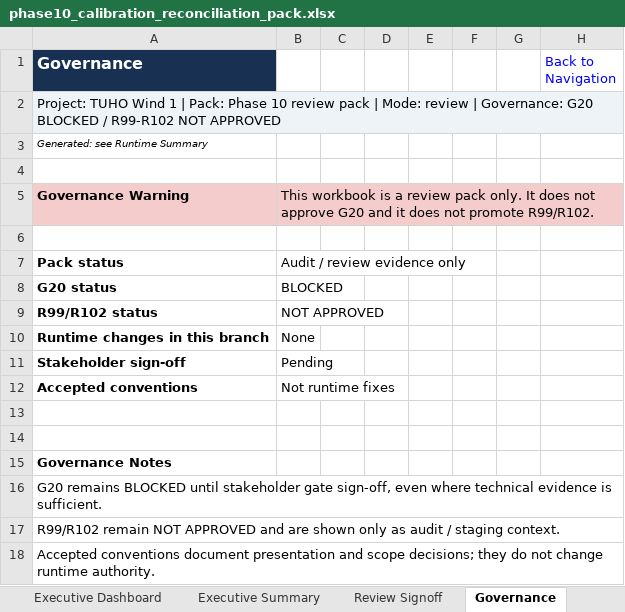
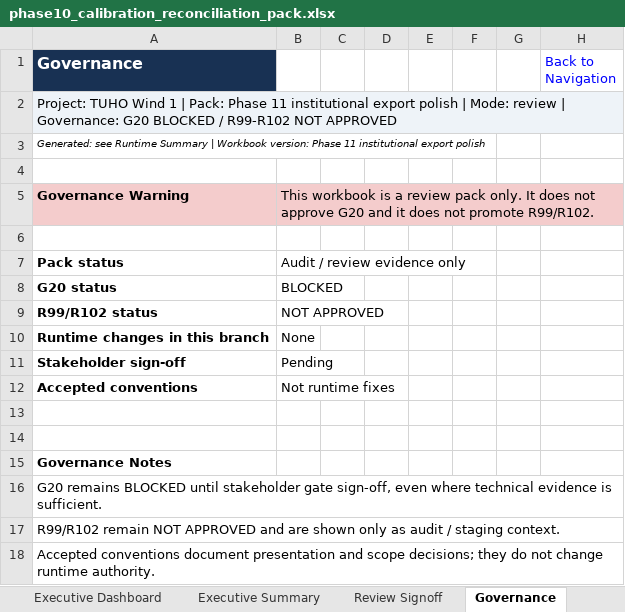
Before and after one commit to xofisamba/Finco1, an Excel workbook: reports/phase10_calibration_reconciliation_pack.xlsx, sheet Governance, drawn as a sheet; values as stored, in another font and other column widths than the file's, no borders; the diff names each change by its address in the sheet, - before the commit and + after, or states it on an @@ line.

Commit message:
Phase 11: institutional export product polish

```diff
--- a/reports/phase10_calibration_reconciliation_pack.xlsx (sheet Governance)
+++ b/reports/phase10_calibration_reconciliation_pack.xlsx (sheet Governance)
-A2 (Governance): …Pack: Phase 10 review pack | Mode:…
+A2 (Governance): …Pack: Phase 11 institutional export polish | Mode:…
-A3 (Governance): …Runtime Summary
+A3 (Governance): …Runtime Summary | Workbook version: Phase 11 institutional export polish
```
Also changed, not shown: sheet Navigation, sheet Governance Timeline, sheet Accepted Conventions, sheet Source Inventory, sheet Runtime Summary, sheet Readiness Matrix, 16 more sheets, other sheet tabs, 13 other files.
